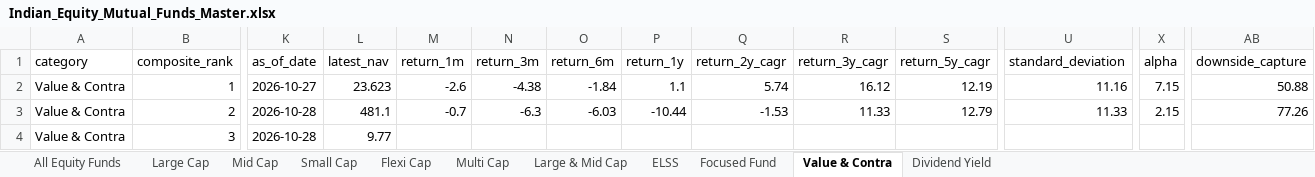
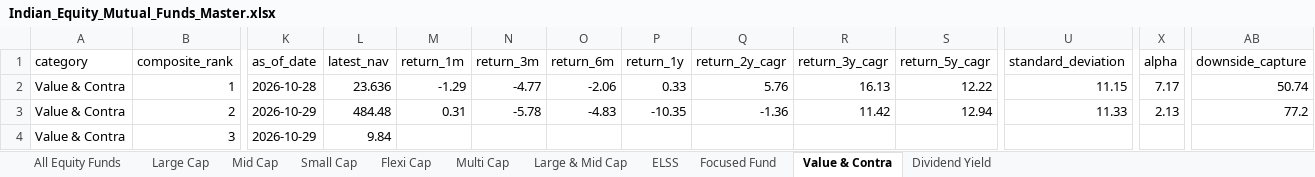
Before and after one commit to itswarlord/MutualFundResearch, an Excel workbook: data/Indian_Equity_Mutual_Funds_Master.xlsx, sheet Value & Contra, drawn as a sheet; only a part is shown, gaps mark what is left out; values as stored, in another font and other column widths than the file's, no borders; the diff covers the shown part only; the diff names each change by its address in the sheet, - before the commit and + after, or states it on an @@ line.

```diff
--- a/data/Indian_Equity_Mutual_Funds_Master.xlsx (sheet Value & Contra)
+++ b/data/Indian_Equity_Mutual_Funds_Master.xlsx (sheet Value & Contra)
-K2 (as_of_date): 2026-10-27
+K2 (as_of_date): 2026-10-28
-L2 (latest_nav): 23.623
+L2 (latest_nav): 23.636
-M2 (return_1m): -2.6
+M2 (return_1m): -1.29
-N2 (return_3m): -4.38
+N2 (return_3m): -4.77
-O2 (return_6m): -1.84
+O2 (return_6m): -2.06
-P2 (return_1y): 1.1
+P2 (return_1y): 0.33
-Q2 (return_2y_cagr): 5.74
+Q2 (return_2y_cagr): 5.76
-R2 (return_3y_cagr): 16.12
+R2 (return_3y_cagr): 16.13
-S2 (return_5y_cagr): 12.19
+S2 (return_5y_cagr): 12.22
-U2 (standard_deviation): 11.16
+U2 (standard_deviation): 11.15
-X2 (alpha): 7.15
+X2 (alpha): 7.17
-AB2 (downside_capture): 50.88
+AB2 (downside_capture): 50.74
-K3:K4 (as_of_date): 2026-10-28
+K3:K4 (as_of_date): 2026-10-29
-L3 (latest_nav): 481.1
+L3 (latest_nav): 484.48
-M3 (return_1m): -0.7
+M3 (return_1m): 0.31
-N3 (return_3m): -6.3
+N3 (return_3m): -5.78
-O3 (return_6m): -6.03
+O3 (return_6m): -4.83
-P3 (return_1y): -10.44
+P3 (return_1y): -10.35
-Q3 (return_2y_cagr): -1.53
+Q3 (return_2y_cagr): -1.36
-R3 (return_3y_cagr): 11.33
+R3 (return_3y_cagr): 11.42
-S3 (return_5y_cagr): 12.79
+S3 (return_5y_cagr): 12.94
-X3 (alpha): 2.15
+X3 (alpha): 2.13
-AB3 (downside_capture): 77.26
+AB3 (downside_capture): 77.2
-L4 (latest_nav): 9.77
+L4 (latest_nav): 9.84
```
Also changed, not shown: 1 added row, 1 removed row and 444 edited cells elsewhere in this sheet, sheet All Equity Funds, sheet Flexi Cap, sheet ELSS, sheet Large Cap, sheet Large & Mid Cap, sheet Small Cap, 4 more sheets, web/data/Indian_Equity_Mutual_Funds_Master.xlsx, 23 other files.
